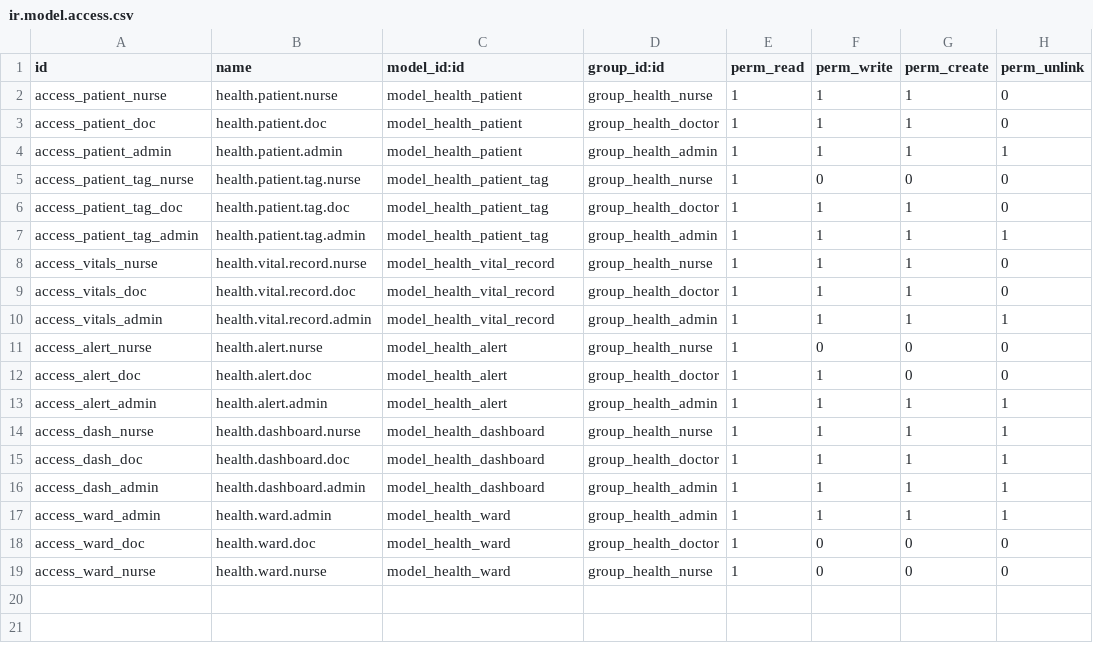
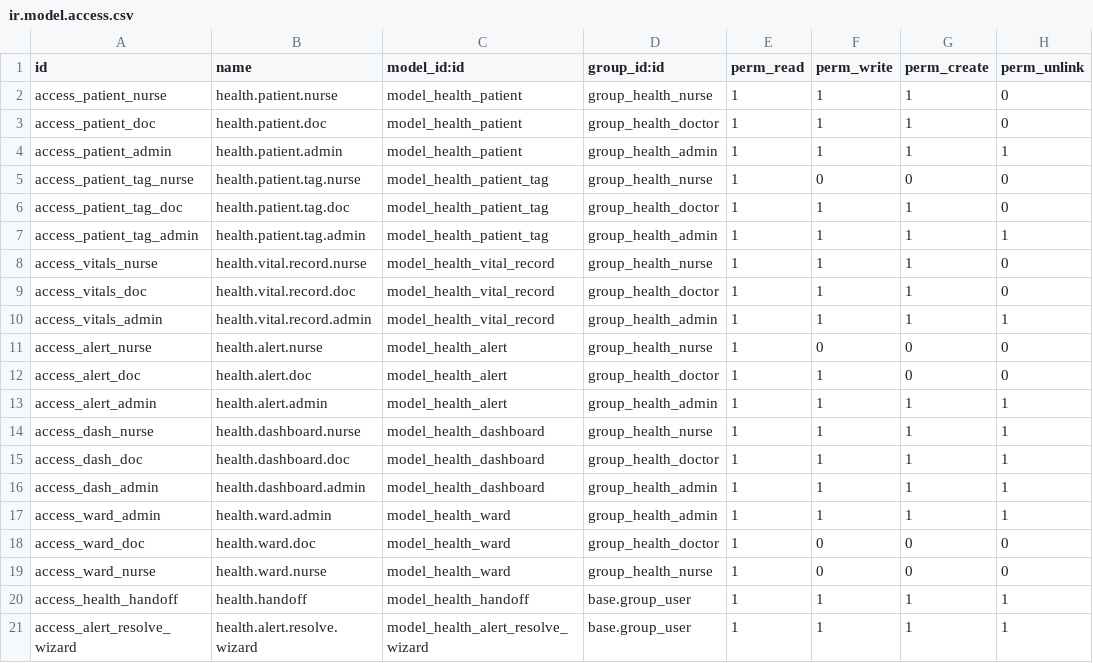
Before and after one commit to AmineDnd/Health_monitoring, a CSV file: odoo/addons/health_monitoring/security/ir.model.access.csv, drawn as a sheet.

Commit message:
feat: Clinical Workflows Implementation (Alerts, Handoff, Patient Profile)

```diff
--- a/odoo/addons/health_monitoring/security/ir.model.access.csv
+++ b/odoo/addons/health_monitoring/security/ir.model.access.csv
@@ -19 +19,3 @@ access_ward_doc,health.ward.doc,model_health_ward,group_health_doctor,1,0,0,0
 access_ward_nurse,health.ward.nurse,model_health_ward,group_health_nurse,1,0,0,0
+access_health_handoff,health.handoff,model_health_handoff,base.group_user,1,1,1,1
+access_alert_resolve_wizard,health.alert.resolve.wizard,model_health_alert_resolve_wizard,base.group_user,1,1,1,1
```
Also changed, not shown: 26 other files.
